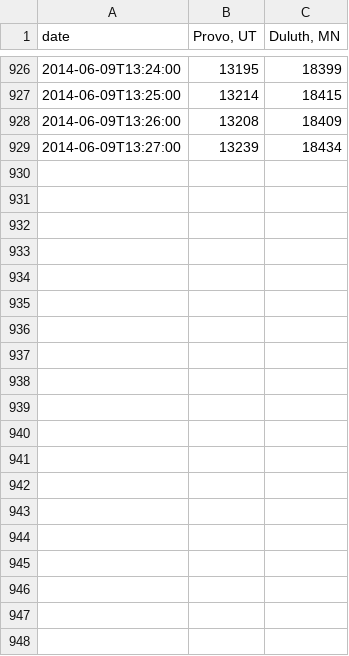
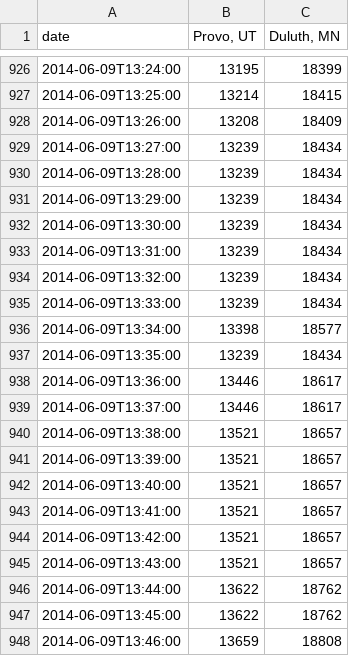
Before and after one commit to iffy/outsidemagstats, a CSV file: output2.csv, drawn as a sheet; only a part is shown, gaps mark what is left out; the diff covers the shown part only; the diff names each change by its address in the sheet, - before the commit and + after, or states it on an @@ line.

Commit message:
Update data

```diff
--- a/output2.csv
+++ b/output2.csv
+row 930: 2014-06-09T13:28:00 | 13239 | 18434
+row 931: 2014-06-09T13:29:00 | 13239 | 18434
+row 932: 2014-06-09T13:30:00 | 13239 | 18434
+row 933: 2014-06-09T13:31:00 | 13239 | 18434
+row 934: 2014-06-09T13:32:00 | 13239 | 18434
+row 935: 2014-06-09T13:33:00 | 13239 | 18434
+row 936: 2014-06-09T13:34:00 | 13398 | 18577
+row 937: 2014-06-09T13:35:00 | 13239 | 18434
+row 938: 2014-06-09T13:36:00 | 13446 | 18617
+row 939: 2014-06-09T13:37:00 | 13446 | 18617
+row 940: 2014-06-09T13:38:00 | 13521 | 18657
+row 941: 2014-06-09T13:39:00 | 13521 | 18657
+row 942: 2014-06-09T13:40:00 | 13521 | 18657
+row 943: 2014-06-09T13:41:00 | 13521 | 18657
+row 944: 2014-06-09T13:42:00 | 13521 | 18657
+row 945: 2014-06-09T13:43:00 | 13521 | 18657
+row 946: 2014-06-09T13:44:00 | 13622 | 18762
+row 947: 2014-06-09T13:45:00 | 13622 | 18762
+row 948: 2014-06-09T13:46:00 | 13659 | 18808
```
Also changed, not shown: 41 added rows elsewhere in this file.
